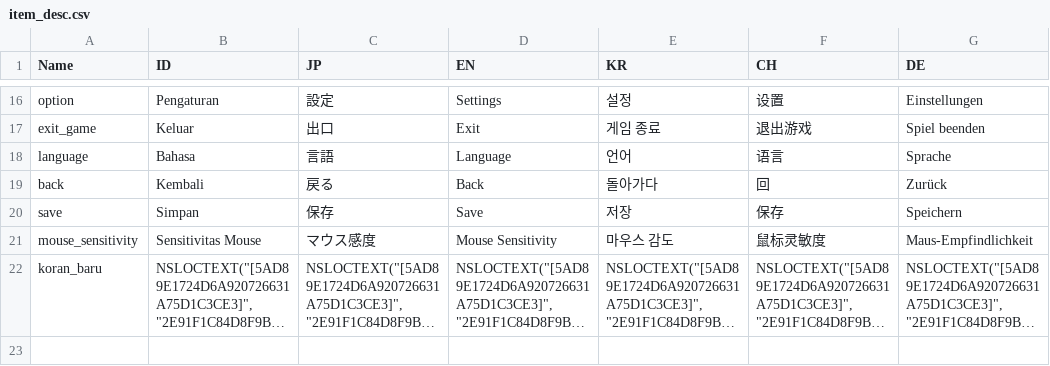
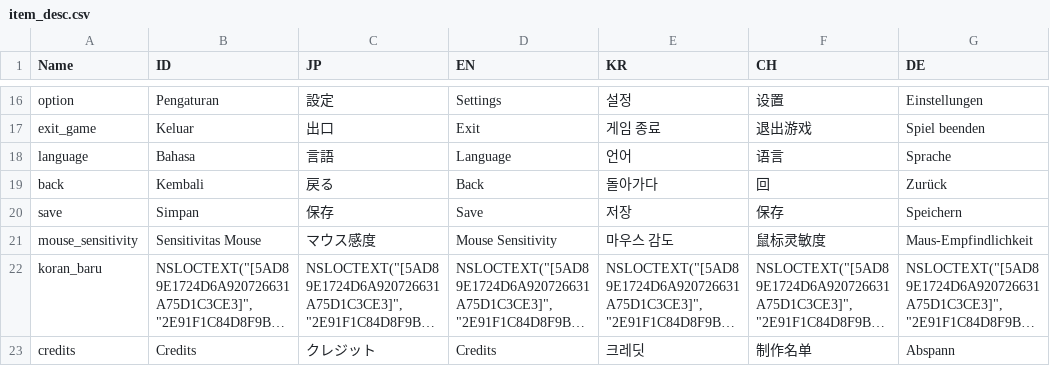
Before and after one commit to hwaye-ch/HWY_Before-the-bounce, a CSV file: Content/Dialogue/item_desc.csv, drawn as a sheet; only a part is shown, gaps mark what is left out; long unchanged cells end in …; the diff names each change by its address in the sheet, - before the commit and + after, or states it on an @@ line.

```diff
--- a/Content/Dialogue/item_desc.csv
+++ b/Content/Dialogue/item_desc.csv
+row 23: credits | Credits | クレジット | Credits | 크레딧 | 制作名单 | Abspann
```
Also changed, not shown: 9 other files.
